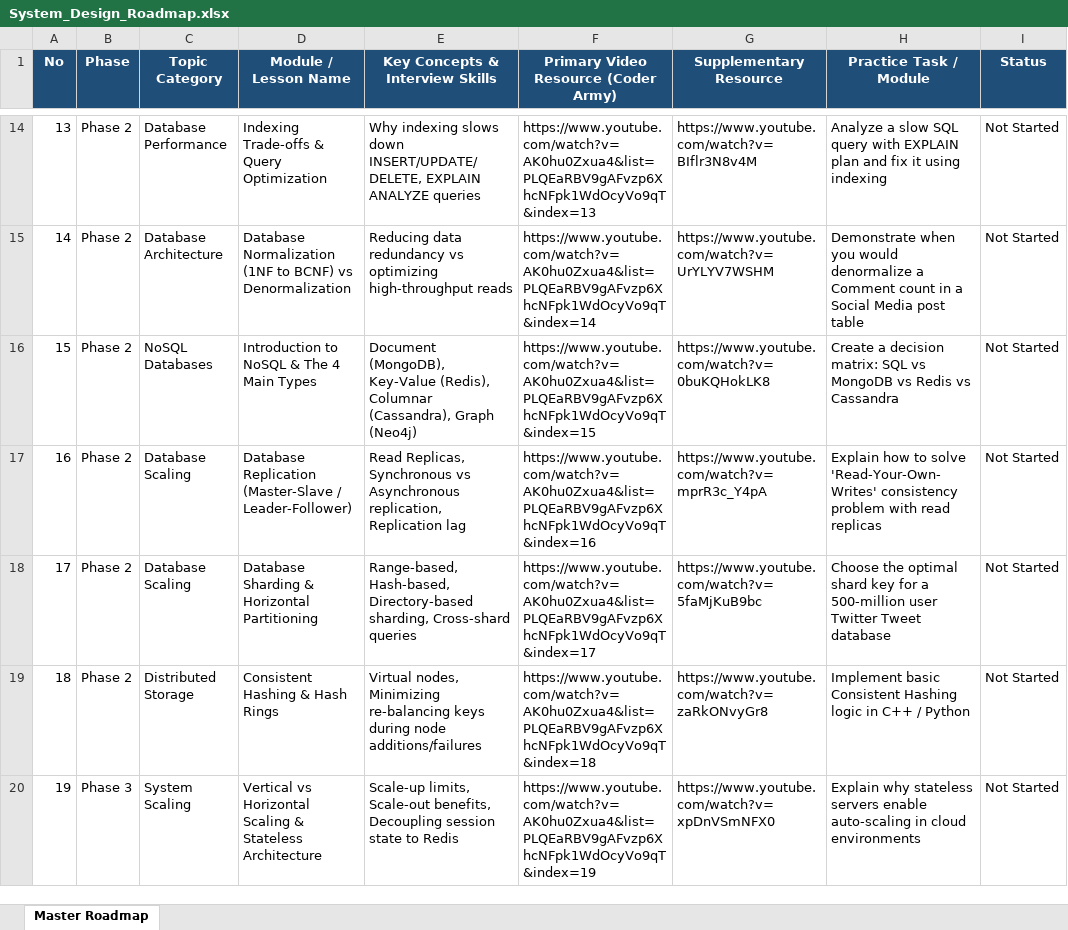
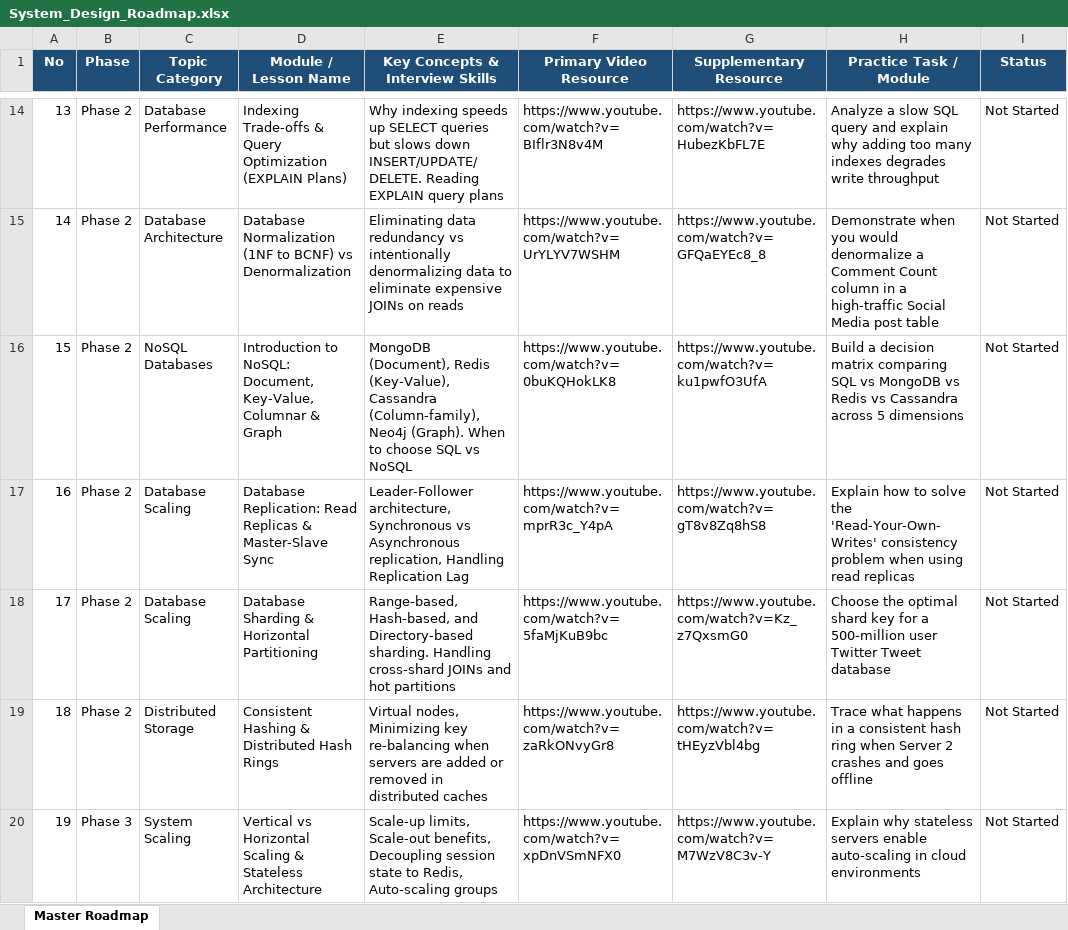
Before and after one commit to Rakmo5/system-design, an Excel workbook: System_Design_Roadmap.xlsx, sheet Master Roadmap, drawn as a sheet; only a part is shown, gaps mark what is left out; values as stored, in another font and other column widths than the file's, no borders; the diff covers the shown part only; the diff names each change by its address in the sheet, - before the commit and + after, or states it on an @@ line.

Commit message:
Assign exact verified direct video links and update Issue #1

```diff
--- a/System_Design_Roadmap.xlsx (sheet Master Roadmap)
+++ b/System_Design_Roadmap.xlsx (sheet Master Roadmap)
-F1: Primary Video Resource (Coder Army)
+F1: Primary Video Resource
-D14 (Module / Lesson Name): …Query Optimization
+D14 (Module / Lesson Name): …Query Optimization (EXPLAIN Plans)
-E14 (Key Concepts & Interview Skills): Why indexing slows down INSERT/UPDATE/DELETE, EXPLAIN ANALYZE queries
+E14 (Key Concepts & Interview Skills): Why indexing speeds up SELECT queries but slows down INSERT/UPDATE/DELETE. Reading EXPLAIN query plans
-F14 (Primary Video Resource): https://www.youtube.com/watch?v=AK0hu0Zxua4&list=PLQEaRBV9gAFvzp6XhcNFpk1WdOcyVo9qT&index=13
+F14 (Primary Video Resource): https://www.youtube.com/watch?v=BIflr3N8v4M
-G14 (Supplementary Resource): https://www.youtube.com/watch?v=BIflr3N8v4M
+G14 (Supplementary Resource): https://www.youtube.com/watch?v=HubezKbFL7E
-H14 (Practice Task / Module): …SQL query with EXPLAIN plan and fix it using indexing
+H14 (Practice Task / Module): …SQL query and explain why adding too many indexes degrades write throughput
-E15 (Key Concepts & Interview Skills): Reducing data redundancy vs optimizing high-throughput reads
+E15 (Key Concepts & Interview Skills): Eliminating data redundancy vs intentionally denormalizing data to eliminate expensive JOINs on reads
-F15 (Primary Video Resource): https://www.youtube.com/watch?v=AK0hu0Zxua4&list=PLQEaRBV9gAFvzp6XhcNFpk1WdOcyVo9qT&index=14
+F15 (Primary Video Resource): https://www.youtube.com/watch?v=UrYLYV7WSHM
-G15 (Supplementary Resource): https://www.youtube.com/watch?v=UrYLYV7WSHM
+G15 (Supplementary Resource): https://www.youtube.com/watch?v=GFQaEYEc8_8
-H15 (Practice Task / Module): …a Comment count in a Social Media…
+H15 (Practice Task / Module): …a Comment Count column in a high-traffic Social Media…
-D16 (Module / Lesson Name): Introduction to NoSQL & The 4 Main Types
+D16 (Module / Lesson Name): Introduction to NoSQL: Document, Key-Value, Columnar & Graph
-E16 (Key Concepts & Interview Skills): Document (MongoDB), Key-Value (Redis), Columnar (Cassandra), Graph (Neo4j)
+E16 (Key Concepts & Interview Skills): MongoDB (Document), Redis (Key-Value), Cassandra (Column-family), Neo4j (Graph). When to choose SQL vs NoSQL
-F16 (Primary Video Resource): https://www.youtube.com/watch?v=AK0hu0Zxua4&list=PLQEaRBV9gAFvzp6XhcNFpk1WdOcyVo9qT&index=15
+F16 (Primary Video Resource): https://www.youtube.com/watch?v=0buKQHokLK8
-G16 (Supplementary Resource): https://www.youtube.com/watch?v=0buKQHokLK8
+G16 (Supplementary Resource): https://www.youtube.com/watch?v=ku1pwfO3UfA
-H16 (Practice Task / Module): Create a decision matrix: SQL vs MongoDB vs Redis vs Cassandra
+H16 (Practice Task / Module): Build a decision matrix comparing SQL vs MongoDB vs Redis vs Cassandra across 5 dimensions
-D17 (Module / Lesson Name): Database Replication (Master-Slave / Leader-Follower)
+D17 (Module / Lesson Name): Database Replication: Read Replicas & Master-Slave Sync
-E17 (Key Concepts & Interview Skills): Read Replicas, Synchronous vs Asynchronous replication, Replication lag
+E17 (Key Concepts & Interview Skills): Leader-Follower architecture, Synchronous vs Asynchronous replication, Handling Replication Lag
-F17 (Primary Video Resource): https://www.youtube.com/watch?v=AK0hu0Zxua4&list=PLQEaRBV9gAFvzp6XhcNFpk1WdOcyVo9qT&index=16
+F17 (Primary Video Resource): https://www.youtube.com/watch?v=mprR3c_Y4pA
-G17 (Supplementary Resource): https://www.youtube.com/watch?v=mprR3c_Y4pA
+G17 (Supplementary Resource): https://www.youtube.com/watch?v=gT8v8Zq8hS8
-H17 (Practice Task / Module): …to solve 'Read-Your-Own-Writes' consistency problem with read replicas
+H17 (Practice Task / Module): …to solve the 'Read-Your-Own-Writes' consistency problem when using read replicas
-E18 (Key Concepts & Interview Skills): Range-based, Hash-based, Directory-based sharding, Cross-shard queries
+E18 (Key Concepts & Interview Skills): Range-based, Hash-based, and Directory-based sharding. Handling cross-shard JOINs and hot partitions
-F18 (Primary Video Resource): https://www.youtube.com/watch?v=AK0hu0Zxua4&list=PLQEaRBV9gAFvzp6XhcNFpk1WdOcyVo9qT&index=17
+F18 (Primary Video Resource): https://www.youtube.com/watch?v=5faMjKuB9bc
-G18 (Supplementary Resource): https://www.youtube.com/watch?v=5faMjKuB9bc
+G18 (Supplementary Resource): https://www.youtube.com/watch?v=Kz_z7QxsmG0
-D19 (Module / Lesson Name): Consistent Hashing & Hash Rings
+D19 (Module / Lesson Name): Consistent Hashing & Distributed Hash Rings
-E19 (Key Concepts & Interview Skills): …nodes, Minimizing re-balancing keys during node additions/failures
+E19 (Key Concepts & Interview Skills): …nodes, Minimizing key re-balancing when servers are added or removed in distributed caches
-F19 (Primary Video Resource): https://www.youtube.com/watch?v=AK0hu0Zxua4&list=PLQEaRBV9gAFvzp6XhcNFpk1WdOcyVo9qT&index=18
+F19 (Primary Video Resource): https://www.youtube.com/watch?v=zaRkONvyGr8
-G19 (Supplementary Resource): https://www.youtube.com/watch?v=zaRkONvyGr8
+G19 (Supplementary Resource): https://www.youtube.com/watch?v=tHEyzVbl4bg
-H19 (Practice Task / Module): Implement basic Consistent Hashing logic in C++ / Python
+H19 (Practice Task / Module): Trace what happens in a consistent hash ring when Server 2 crashes and goes offline
-E20 (Key Concepts & Interview Skills): …state to Redis
+E20 (Key Concepts & Interview Skills): …state to Redis, Auto-scaling groups
-F20 (Primary Video Resource): https://www.youtube.com/watch?v=AK0hu0Zxua4&list=PLQEaRBV9gAFvzp6XhcNFpk1WdOcyVo9qT&index=19
+F20 (Primary Video Resource): https://www.youtube.com/watch?v=xpDnVSmNFX0
-G20 (Supplementary Resource): https://www.youtube.com/watch?v=xpDnVSmNFX0
+G20 (Supplementary Resource): https://www.youtube.com/watch?v=M7WzV8C3v-Y
```
Also changed, not shown: 141 edited cells elsewhere in this sheet, 1 other file.
